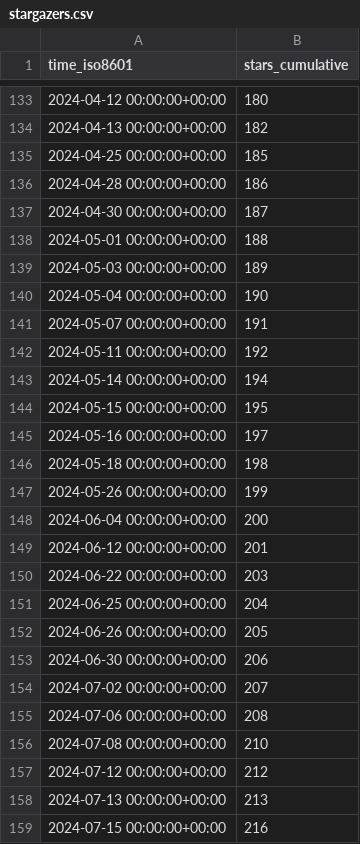
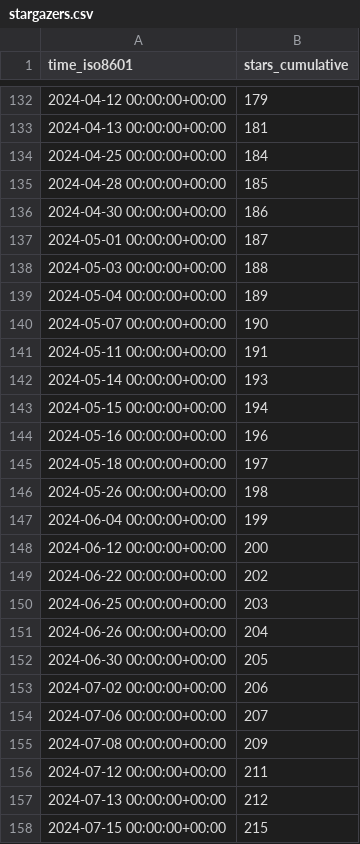
Before and after one commit to BlankTMing/SteamDepotDownloaderGUI, a CSV file: mmvanheusden/SteamDepotDownloaderGUI/ghrs-data/stargazers.csv, drawn as a sheet; only a part is shown, gaps mark what is left out; the diff covers the shown part only.

```diff
--- a/mmvanheusden/SteamDepotDownloaderGUI/ghrs-data/stargazers.csv
+++ b/mmvanheusden/SteamDepotDownloaderGUI/ghrs-data/stargazers.csv
@@ -133,27 +132,27 @@ time_iso8601,stars_cumulative
-2024-04-12 00:00:00+00:00,180
-2024-04-13 00:00:00+00:00,182
-2024-04-25 00:00:00+00:00,185
-2024-04-28 00:00:00+00:00,186
-2024-04-30 00:00:00+00:00,187
-2024-05-01 00:00:00+00:00,188
-2024-05-03 00:00:00+00:00,189
-2024-05-04 00:00:00+00:00,190
-2024-05-07 00:00:00+00:00,191
-2024-05-11 00:00:00+00:00,192
-2024-05-14 00:00:00+00:00,194
-2024-05-15 00:00:00+00:00,195
-2024-05-16 00:00:00+00:00,197
-2024-05-18 00:00:00+00:00,198
-2024-05-26 00:00:00+00:00,199
-2024-06-04 00:00:00+00:00,200
-2024-06-12 00:00:00+00:00,201
-2024-06-22 00:00:00+00:00,203
-2024-06-25 00:00:00+00:00,204
-2024-06-26 00:00:00+00:00,205
-2024-06-30 00:00:00+00:00,206
-2024-07-02 00:00:00+00:00,207
-2024-07-06 00:00:00+00:00,208
-2024-07-08 00:00:00+00:00,210
-2024-07-12 00:00:00+00:00,212
-2024-07-13 00:00:00+00:00,213
-2024-07-15 00:00:00+00:00,216
+2024-04-12 00:00:00+00:00,179
+2024-04-13 00:00:00+00:00,181
+2024-04-25 00:00:00+00:00,184
+2024-04-28 00:00:00+00:00,185
+2024-04-30 00:00:00+00:00,186
+2024-05-01 00:00:00+00:00,187
+2024-05-03 00:00:00+00:00,188
+2024-05-04 00:00:00+00:00,189
+2024-05-07 00:00:00+00:00,190
+2024-05-11 00:00:00+00:00,191
+2024-05-14 00:00:00+00:00,193
+2024-05-15 00:00:00+00:00,194
+2024-05-16 00:00:00+00:00,196
+2024-05-18 00:00:00+00:00,197
+2024-05-26 00:00:00+00:00,198
+2024-06-04 00:00:00+00:00,199
+2024-06-12 00:00:00+00:00,200
+2024-06-22 00:00:00+00:00,202
+2024-06-25 00:00:00+00:00,203
+2024-06-26 00:00:00+00:00,204
+2024-06-30 00:00:00+00:00,205
+2024-07-02 00:00:00+00:00,206
+2024-07-06 00:00:00+00:00,207
+2024-07-08 00:00:00+00:00,209
+2024-07-12 00:00:00+00:00,211
+2024-07-13 00:00:00+00:00,212
+2024-07-15 00:00:00+00:00,215
```
Also changed, not shown: 1 added row, 1 removed row and 45 edited cells elsewhere in this file.
